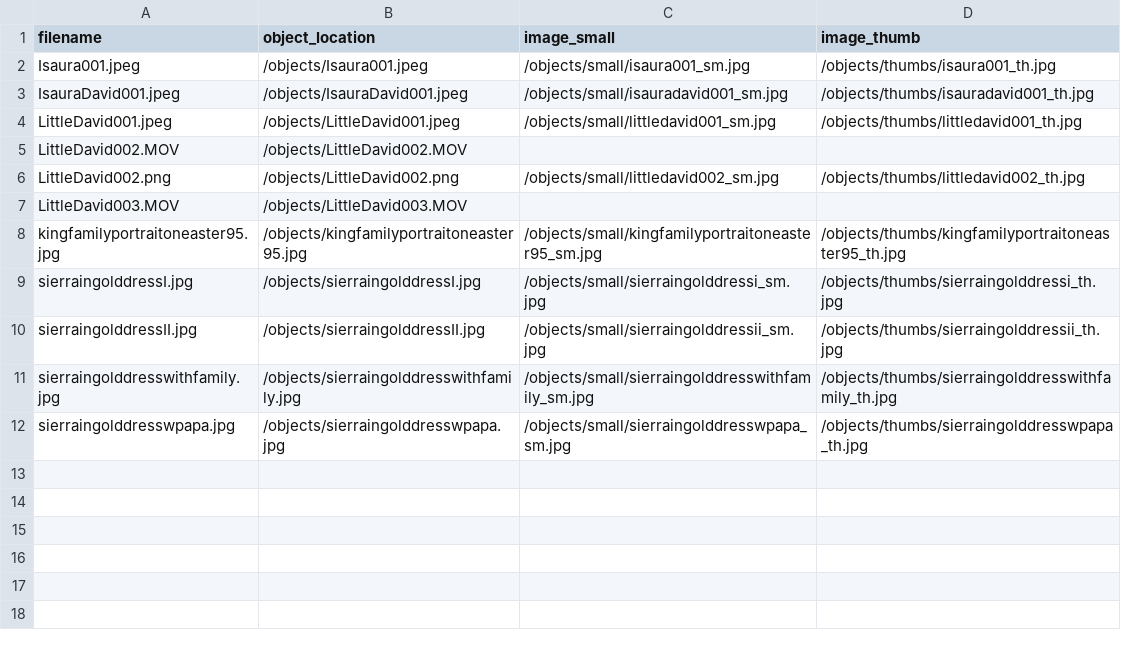
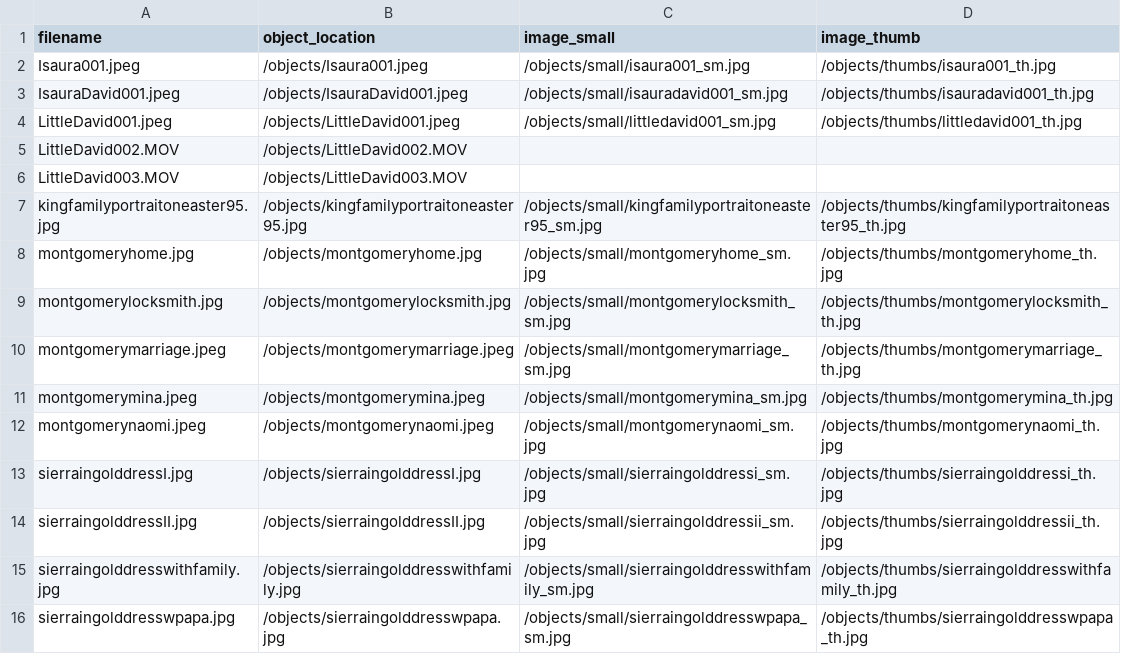
Before and after one commit to collectionbuilder-lis/family-archive-project, a CSV file: objects/object_list.csv, drawn as a sheet; removed rows and columns are numbered as before the commit, all else as after; the diff names each change by its address in the sheet, - before the commit and + after, or states it on an @@ line.

Commit message:
updated objects in repository

```diff
--- a/objects/object_list.csv
+++ b/objects/object_list.csv
-row 6: LittleDavid002.png | /objects/LittleDavid002.png | /objects/small/littledavid002_sm.jpg | /objects/thumbs/littledavid002_th.jpg
+row 8: montgomeryhome.jpg | /objects/montgomeryhome.jpg | /objects/small/montgomeryhome_sm.jpg | /objects/thumbs/montgomeryhome_th.jpg
+row 9: montgomerylocksmith.jpg | /objects/montgomerylocksmith.jpg | /objects/small/montgomerylocksmith_sm.jpg | /objects/thumbs/montgomerylocksmith_th.jpg
+row 10: montgomerymarriage.jpeg | /objects/montgomerymarriage.jpeg | /objects/small/montgomerymarriage_sm.jpg | /objects/thumbs/montgomerymarriage_th.jpg
+row 11: montgomerymina.jpeg | /objects/montgomerymina.jpeg | /objects/small/montgomerymina_sm.jpg | /objects/thumbs/montgomerymina_th.jpg
+row 12: montgomerynaomi.jpeg | /objects/montgomerynaomi.jpeg | /objects/small/montgomerynaomi_sm.jpg | /objects/thumbs/montgomerynaomi_th.jpg
```
Also changed, not shown: 10 other files.
